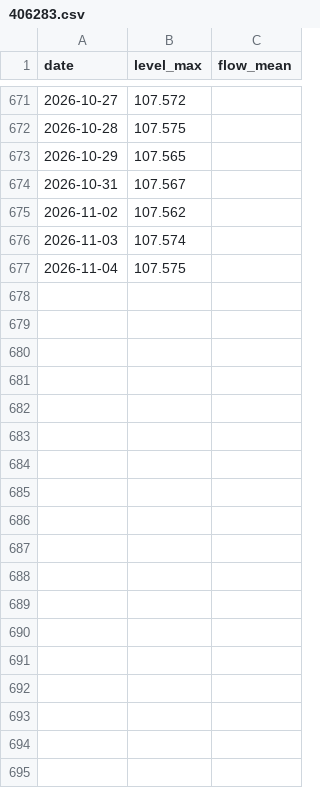
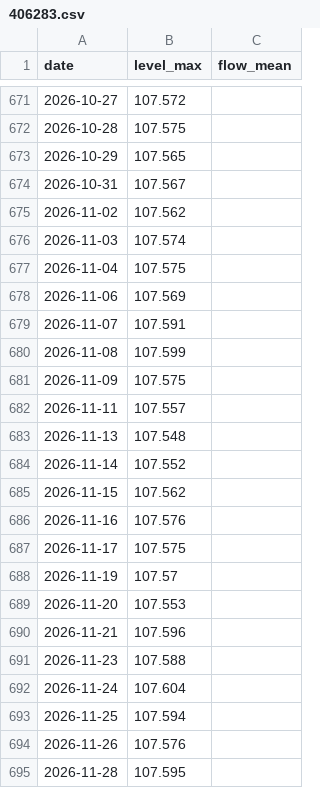
Before and after one commit to JLA92-bit/joshmakesgames-site, a CSV file: river-watch/data/daily/406283.csv, drawn as a sheet; only a part is shown, gaps mark what is left out.

```diff
--- a/river-watch/data/daily/406283.csv
+++ b/river-watch/data/daily/406283.csv
@@ -677 +677,19 @@ date,level_max,flow_mean
 2026-11-04,107.575,
+2026-11-06,107.569,
+2026-11-07,107.591,
+2026-11-08,107.599,
+2026-11-09,107.575,
+2026-11-11,107.557,
+2026-11-13,107.548,
+2026-11-14,107.552,
+2026-11-15,107.562,
+2026-11-16,107.576,
+2026-11-17,107.575,
+2026-11-19,107.57,
+2026-11-20,107.553,
+2026-11-21,107.596,
+2026-11-23,107.588,
+2026-11-24,107.604,
+2026-11-25,107.594,
+2026-11-26,107.576,
+2026-11-28,107.595,
```
Also changed, not shown: river-watch/data/daily/406207.csv, 11 other files.
